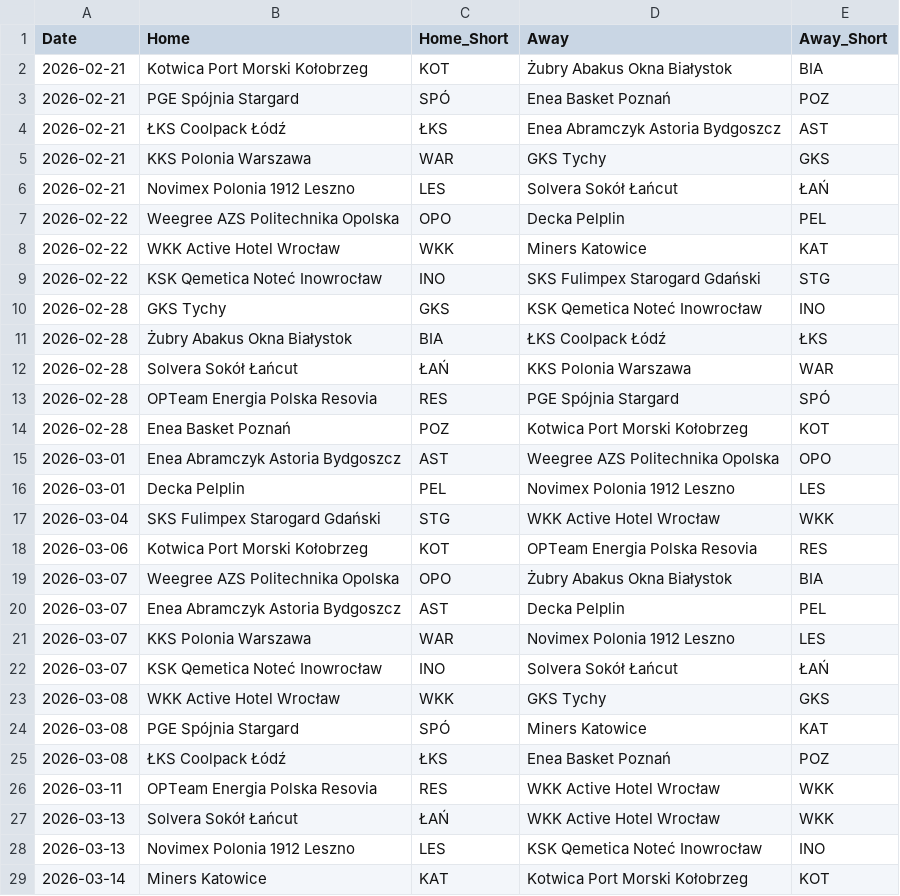
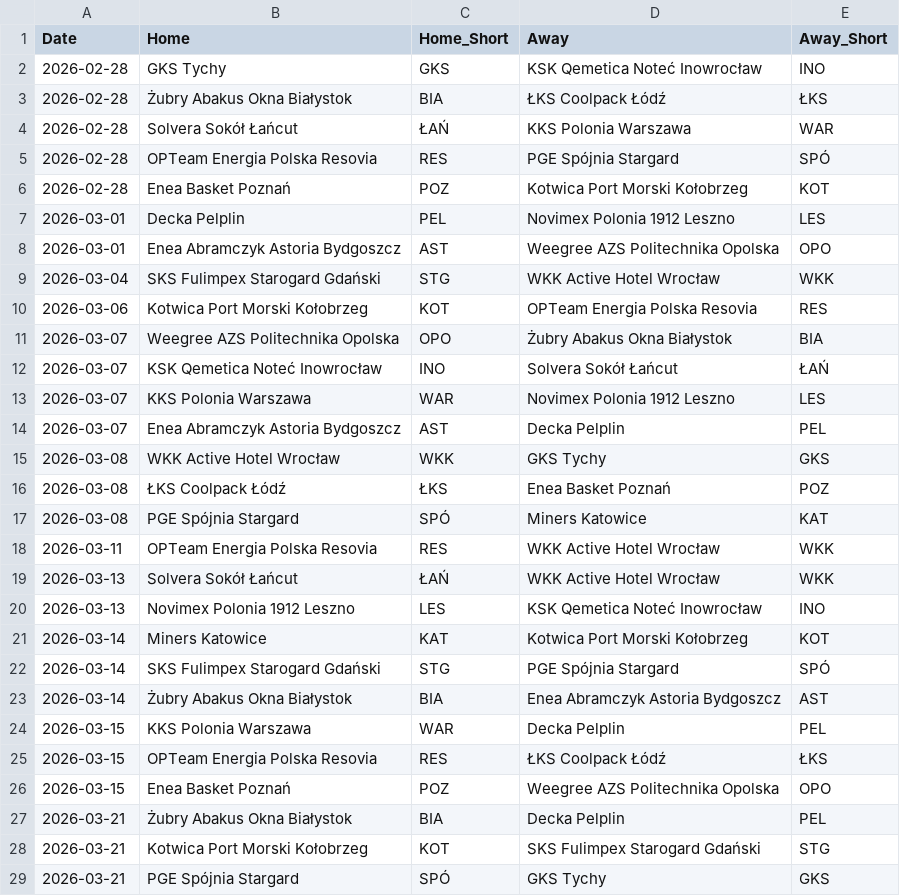
Before and after one commit to Kajtek47/basketball-predictor, a CSV file: data/matches_future.csv, drawn as a sheet; only a part is shown; the shorter side is filled out with more unchanged rows; the diff covers the shown part only.

Commit message:
chore: update data (22.02.2026 21:25)

```diff
--- a/data/matches_future.csv
+++ b/data/matches_future.csv
@@ -1,10 +1,2 @@
 Date,Home,Home_Short,Away,Away_Short
-2026-02-21,Kotwica Port Morski Kołobrzeg,KOT,Żubry Abakus Okna Białystok,BIA
-2026-02-21,PGE Spójnia Stargard,SPÓ,Enea Basket Poznań,POZ
-2026-02-21,ŁKS Coolpack Łódź,ŁKS,Enea Abramczyk Astoria Bydgoszcz,AST
-2026-02-21,KKS Polonia Warszawa,WAR,GKS Tychy,GKS
-2026-02-21,Novimex Polonia 1912 Leszno,LES,Solvera Sokół Łańcut,ŁAŃ
-2026-02-22,Weegree AZS Politechnika Opolska,OPO,Decka Pelplin,PEL
-2026-02-22,WKK Active Hotel Wrocław,WKK,Miners Katowice,KAT
-2026-02-22,KSK Qemetica Noteć Inowrocław,INO,SKS Fulimpex Starogard Gdański,STG
 2026-02-28,GKS Tychy,GKS,KSK Qemetica Noteć Inowrocław,INO
@@ -14,4 +6,4 @@ Date,Home,Home_Short,Away,Away_Short
 2026-02-28,Enea Basket Poznań,POZ,Kotwica Port Morski Kołobrzeg,KOT
+2026-03-01,Decka Pelplin,PEL,Novimex Polonia 1912 Leszno,LES
 2026-03-01,Enea Abramczyk Astoria Bydgoszcz,AST,Weegree AZS Politechnika Opolska,OPO
-2026-03-01,Decka Pelplin,PEL,Novimex Polonia 1912 Leszno,LES
 2026-03-04,SKS Fulimpex Starogard Gdański,STG,WKK Active Hotel Wrocław,WKK
@@ -19,8 +11,8 @@ Date,Home,Home_Short,Away,Away_Short
 2026-03-07,Weegree AZS Politechnika Opolska,OPO,Żubry Abakus Okna Białystok,BIA
+2026-03-07,KSK Qemetica Noteć Inowrocław,INO,Solvera Sokół Łańcut,ŁAŃ
+2026-03-07,KKS Polonia Warszawa,WAR,Novimex Polonia 1912 Leszno,LES
 2026-03-07,Enea Abramczyk Astoria Bydgoszcz,AST,Decka Pelplin,PEL
-2026-03-07,KKS Polonia Warszawa,WAR,Novimex Polonia 1912 Leszno,LES
-2026-03-07,KSK Qemetica Noteć Inowrocław,INO,Solvera Sokół Łańcut,ŁAŃ
 2026-03-08,WKK Active Hotel Wrocław,WKK,GKS Tychy,GKS
+2026-03-08,ŁKS Coolpack Łódź,ŁKS,Enea Basket Poznań,POZ
 2026-03-08,PGE Spójnia Stargard,SPÓ,Miners Katowice,KAT
-2026-03-08,ŁKS Coolpack Łódź,ŁKS,Enea Basket Poznań,POZ
 2026-03-11,OPTeam Energia Polska Resovia,RES,WKK Active Hotel Wrocław,WKK
```
Also changed, not shown: 4 moved rows elsewhere in this file, data/matches_played.csv, data/simulation_results.csv, 3 other files.
